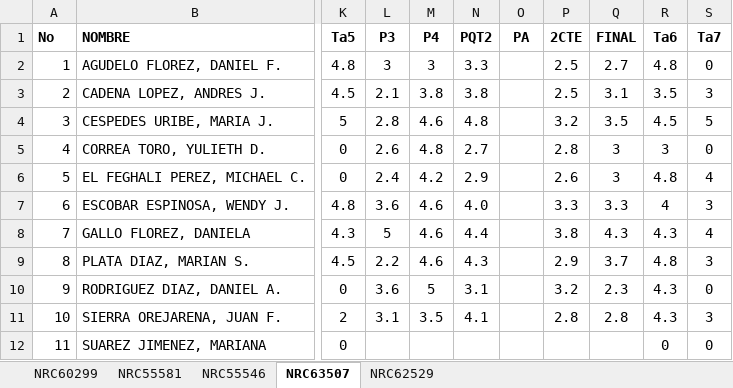
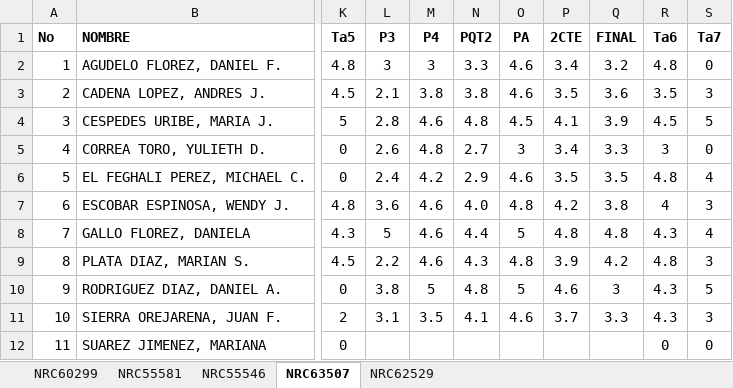
Before and after one commit to ph3niks/appNotas, an Excel workbook: app_notas.xlsx, sheet NRC63507, drawn as a sheet; only a part is shown, gaps mark what is left out; values as stored, in another font and other column widths than the file's, no borders; charts and pictures not drawn; the diff covers the shown part only; the diff names each change by its address in the sheet, - before the commit and + after, or states it on an @@ line.

Commit message:
Add files via upload

```diff
--- a/app_notas.xlsx (sheet NRC63507)
+++ b/app_notas.xlsx (sheet NRC63507)
-O2:O3 (PA): (empty)
+O2:O3 (PA): 4.6
-P2 (2CTE): 2.5
+P2 (2CTE): 3.4
-Q2 (FINAL): 2.7
+Q2 (FINAL): 3.2
-P3 (2CTE): 2.5
+P3 (2CTE): 3.5
-Q3 (FINAL): 3.1
+Q3 (FINAL): 3.6
-O4 (PA): (empty)
+O4 (PA): 4.5
-P4 (2CTE): 3.2
+P4 (2CTE): 4.1
-Q4 (FINAL): 3.5
+Q4 (FINAL): 3.9
-O5 (PA): (empty)
+O5 (PA): 3
-P5 (2CTE): 2.8
+P5 (2CTE): 3.4
-Q5 (FINAL): 3
+Q5 (FINAL): 3.3
-O6 (PA): (empty)
+O6 (PA): 4.6
-P6 (2CTE): 2.6
+P6 (2CTE): 3.5
-Q6 (FINAL): 3
+Q6 (FINAL): 3.5
-O7 (PA): (empty)
+O7 (PA): 4.8
-P7 (2CTE): 3.3
+P7 (2CTE): 4.2
-Q7 (FINAL): 3.3
+Q7 (FINAL): 3.8
-O8 (PA): (empty)
+O8 (PA): 5
-P8 (2CTE): 3.8
+P8 (2CTE): 4.8
-Q8 (FINAL): 4.3
+Q8 (FINAL): 4.8
-O9 (PA): (empty)
+O9 (PA): 4.8
-P9 (2CTE): 2.9
+P9 (2CTE): 3.9
-Q9 (FINAL): 3.7
+Q9 (FINAL): 4.2
-L10 (P3): 3.6
+L10 (P3): 3.8
-N10 (PQT2): 3.1
+N10 (PQT2): 4.8
-O10 (PA): (empty)
+O10 (PA): 5
-P10 (2CTE): 3.2
+P10 (2CTE): 4.6
-Q10 (FINAL): 2.3
+Q10 (FINAL): 3
-S10 (Ta7): 0
+S10 (Ta7): 5
-O11 (PA): (empty)
+O11 (PA): 4.6
-P11 (2CTE): 2.8
+P11 (2CTE): 3.7
-Q11 (FINAL): 2.8
+Q11 (FINAL): 3.3
```
Also changed, not shown: 1 removed row and 11 edited cells elsewhere in this sheet, formulas that keep their value.
